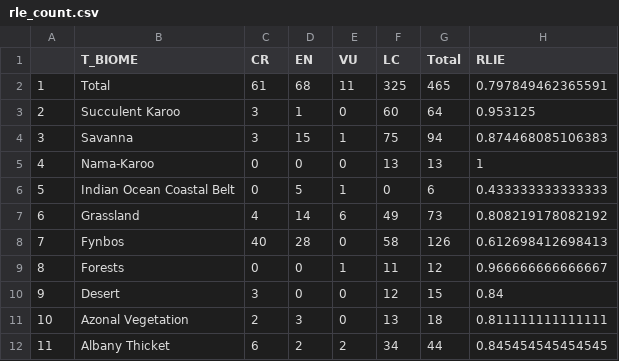
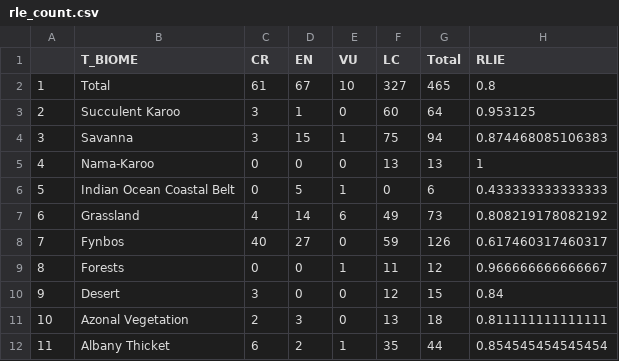
Before and after one commit to askowno/RLE_terr, a CSV file: outputs/rle_count.csv, drawn as a sheet.

```diff
--- a/outputs/rle_count.csv
+++ b/outputs/rle_count.csv
@@ -1,3 +1,3 @@
 "","T_BIOME","CR","EN","VU","LC","Total","RLIE"
-"1","Total",61,68,11,325,465,0.797849462365591
+"1","Total",61,67,10,327,465,0.8
 "2","Succulent Karoo",3,1,0,60,64,0.953125
@@ -7,3 +7,3 @@
 "6","Grassland",4,14,6,49,73,0.808219178082192
-"7","Fynbos",40,28,0,58,126,0.612698412698413
+"7","Fynbos",40,27,0,59,126,0.617460317460317
 "8","Forests",0,0,1,11,12,0.966666666666667
@@ -11,2 +11,2 @@
 "10","Azonal Vegetation",2,3,0,13,18,0.811111111111111
-"11","Albany Thicket",6,2,2,34,44,0.845454545454545
+"11","Albany Thicket",6,2,1,35,44,0.854545454545454
```
Also changed, not shown: outputs/RLE_B_compiled.csv, outputs/rle_ext.csv, 5 other files.
